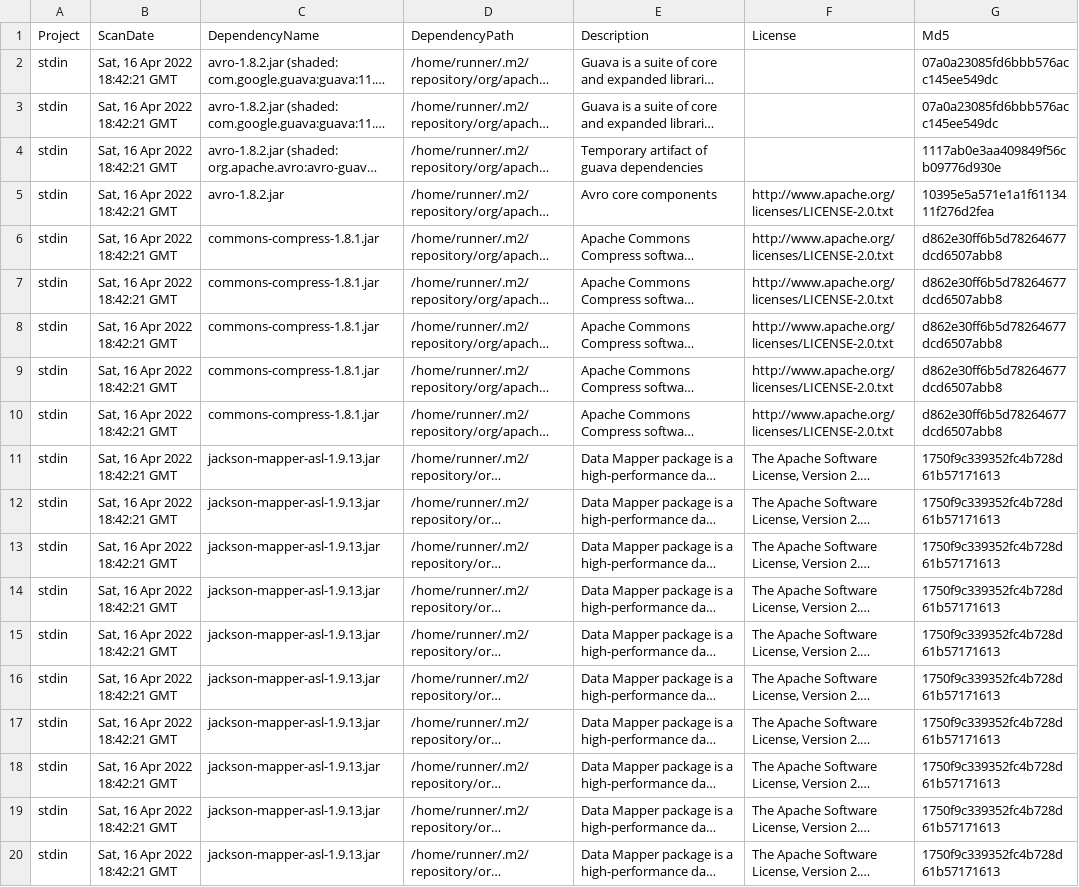
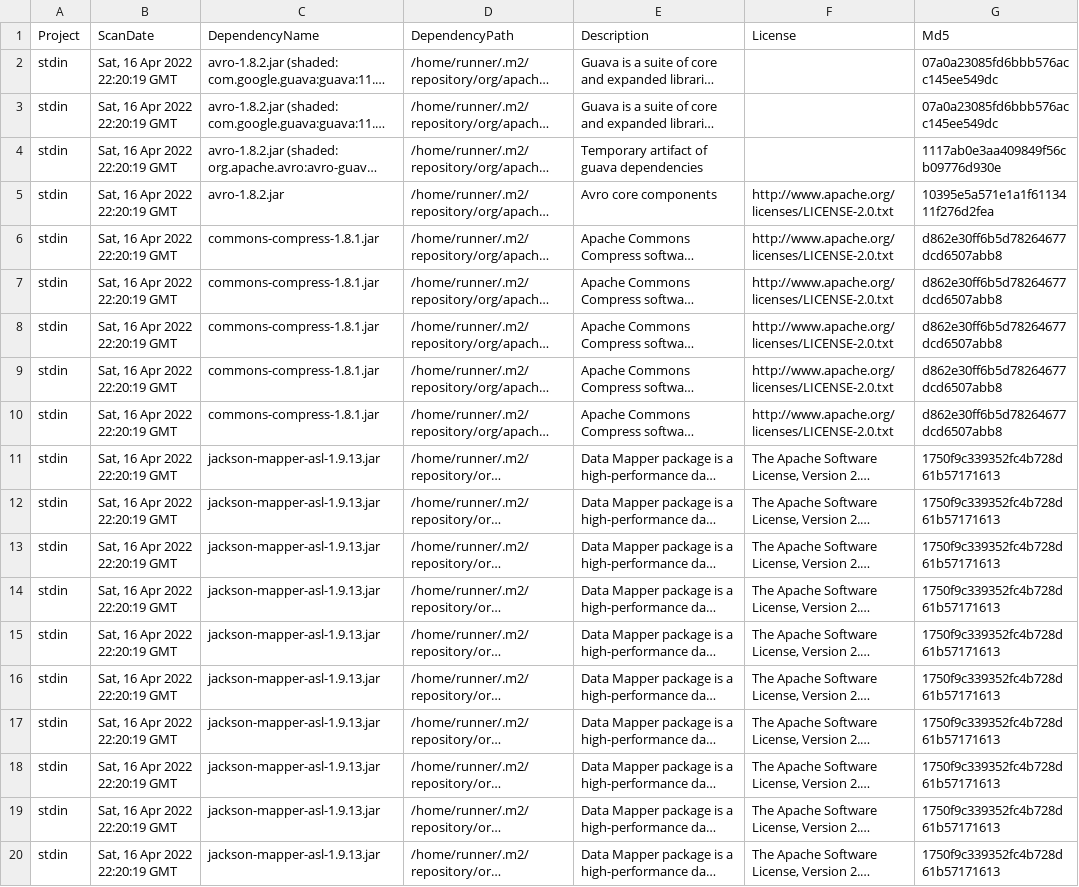
Before and after one commit to piotr-yuxuan/dove, a CSV file: doc/known-vulnerabilities.csv, drawn as a sheet; only a part is shown; long unchanged cells end in …; the diff names each change by its address in the sheet, - before the commit and + after, or states it on an @@ line.

Commit message:
Update known vulnerabilities

```diff
--- a/doc/known-vulnerabilities.csv
+++ b/doc/known-vulnerabilities.csv
-B2:B20 (ScanDate): Sat, 16 Apr 2022 18:42:21 GMT
+B2:B20 (ScanDate): Sat, 16 Apr 2022 22:20:19 GMT
```
